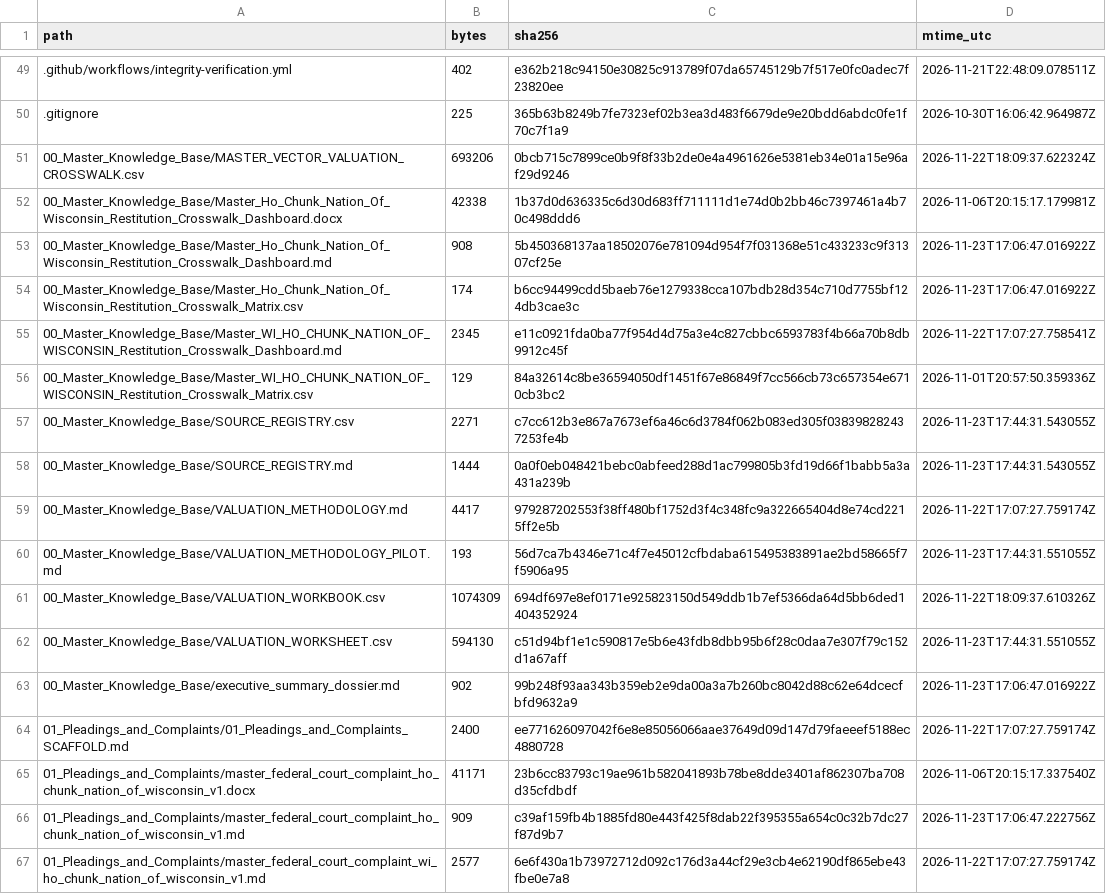
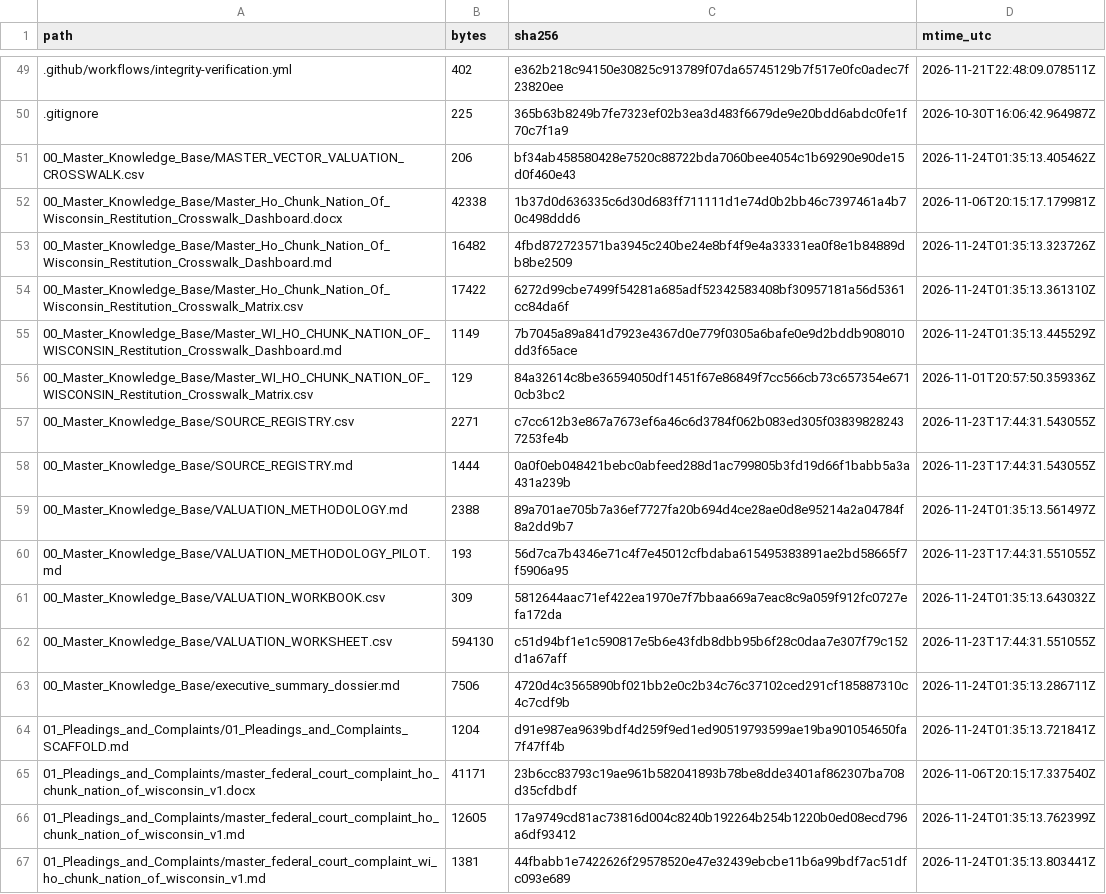
Before and after one commit to GlobalRestitutionAlliance/turtle-island-us-wi-ho-chunk-nation-of-wisconsin-master-litigation, a CSV file: 99_Archives_and_Manifests/MANIFEST_SHA256.csv, drawn as a sheet; only a part is shown, gaps mark what is left out; the diff covers the shown part only.

```diff
--- a/99_Archives_and_Manifests/MANIFEST_SHA256.csv
+++ b/99_Archives_and_Manifests/MANIFEST_SHA256.csv
@@ -50,7 +50,7 @@ path,bytes,sha256,mtime_utc
 .gitignore,225,365b63b8249b7fe7323ef02b3ea3d483f6679de9e20bdd6abdc0fe1f70c7f1a9,2026-10-30T16:06:42.964987Z
-00_Master_Knowledge_Base/MASTER_VECTOR_VALUATION_CROSSWALK.csv,693206,0bcb715c7899ce0b9f8f33b2de0e4a4961626e5381eb34e01a15e96af29d9246,2026-11-22T18:09:37.622324Z
+00_Master_Knowledge_Base/MASTER_VECTOR_VALUATION_CROSSWALK.csv,206,bf34ab458580428e7520c88722bda7060bee4054c1b69290e90de15d0f460e43,2026-11-24T01:35:13.405462Z
 00_Master_Knowledge_Base/Master_Ho_Chunk_Nation_Of_Wisconsin_Restitution_Crosswalk_Dashboard.docx,42338,1b37d0d636335c6d30d683ff711111d1e74d0b2bb46c7397461a4b70c498ddd6,2026-11-06T20:15:17.179981Z
-00_Master_Knowledge_Base/Master_Ho_Chunk_Nation_Of_Wisconsin_Restitution_Crosswalk_Dashboard.md,908,5b450368137aa18502076e781094d954f7f031368e51c433233c9f31307cf25e,2026-11-23T17:06:47.016922Z
-00_Master_Knowledge_Base/Master_Ho_Chunk_Nation_Of_Wisconsin_Restitution_Crosswalk_Matrix.csv,174,b6cc94499cdd5baeb76e1279338cca107bdb28d354c710d7755bf124db3cae3c,2026-11-23T17:06:47.016922Z
-00_Master_Knowledge_Base/Master_WI_HO_CHUNK_NATION_OF_WISCONSIN_Restitution_Crosswalk_Dashboard.md,2345,e11c0921fda0ba77f954d4d75a3e4c827cbbc6593783f4b66a70b8db9912c45f,2026-11-22T17:07:27.758541Z
+00_Master_Knowledge_Base/Master_Ho_Chunk_Nation_Of_Wisconsin_Restitution_Crosswalk_Dashboard.md,16482,4fbd872723571ba3945c240be24e8bf4f9e4a33331ea0f8e1b84889db8be2509,2026-11-24T01:35:13.323726Z
+00_Master_Knowledge_Base/Master_Ho_Chunk_Nation_Of_Wisconsin_Restitution_Crosswalk_Matrix.csv,17422,6272d99cbe7499f54281a685adf52342583408bf30957181a56d5361cc84da6f,2026-11-24T01:35:13.361310Z
+00_Master_Knowledge_Base/Master_WI_HO_CHUNK_NATION_OF_WISCONSIN_Restitution_Crosswalk_Dashboard.md,1149,7b7045a89a841d7923e4367d0e779f0305a6bafe0e9d2bddb908010dd3f65ace,2026-11-24T01:35:13.445529Z
 00_Master_Knowledge_Base/Master_WI_HO_CHUNK_NATION_OF_WISCONSIN_Restitution_Crosswalk_Matrix.csv,129,84a32614c8be36594050df1451f67e86849f7cc566cb73c657354e6710cb3bc2,2026-11-01T20:57:50.359336Z
@@ -58,10 +58,10 @@ path,bytes,sha256,mtime_utc
 00_Master_Knowledge_Base/SOURCE_REGISTRY.md,1444,0a0f0eb048421bebc0abfeed288d1ac799805b3fd19d66f1babb5a3a431a239b,2026-11-23T17:44:31.543055Z
-00_Master_Knowledge_Base/VALUATION_METHODOLOGY.md,4417,979287202553f38ff480bf1752d3f4c348fc9a322665404d8e74cd2215ff2e5b,2026-11-22T17:07:27.759174Z
+00_Master_Knowledge_Base/VALUATION_METHODOLOGY.md,2388,89a701ae705b7a36ef7727fa20b694d4ce28ae0d8e95214a2a04784f8a2dd9b7,2026-11-24T01:35:13.561497Z
 00_Master_Knowledge_Base/VALUATION_METHODOLOGY_PILOT.md,193,56d7ca7b4346e71c4f7e45012cfbdaba615495383891ae2bd58665f7f5906a95,2026-11-23T17:44:31.551055Z
-00_Master_Knowledge_Base/VALUATION_WORKBOOK.csv,1074309,694df697e8ef0171e925823150d549ddb1b7ef5366da64d5bb6ded1404352924,2026-11-22T18:09:37.610326Z
+00_Master_Knowledge_Base/VALUATION_WORKBOOK.csv,309,5812644aac71ef422ea1970e7f7bbaa669a7eac8c9a059f912fc0727efa172da,2026-11-24T01:35:13.643032Z
 00_Master_Knowledge_Base/VALUATION_WORKSHEET.csv,594130,c51d94bf1e1c590817e5b6e43fdb8dbb95b6f28c0daa7e307f79c152d1a67aff,2026-11-23T17:44:31.551055Z
-00_Master_Knowledge_Base/executive_summary_dossier.md,902,99b248f93aa343b359eb2e9da00a3a7b260bc8042d88c62e64dcecfbfd9632a9,2026-11-23T17:06:47.016922Z
-01_Pleadings_and_Complaints/01_Pleadings_and_Complaints_SCAFFOLD.md,2400,ee771626097042f6e8e85056066aae37649d09d147d79faeeef5188ec4880728,2026-11-22T17:07:27.759174Z
+00_Master_Knowledge_Base/executive_summary_dossier.md,7506,4720d4c3565890bf021bb2e0c2b34c76c37102ced291cf185887310c4c7cdf9b,2026-11-24T01:35:13.286711Z
+01_Pleadings_and_Complaints/01_Pleadings_and_Complaints_SCAFFOLD.md,1204,d91e987ea9639bdf4d259f9ed1ed90519793599ae19ba901054650fa7f47ff4b,2026-11-24T01:35:13.721841Z
 01_Pleadings_and_Complaints/master_federal_court_complaint_ho_chunk_nation_of_wisconsin_v1.docx,41171,23b6cc83793c19ae961b582041893b78be8dde3401af862307ba708d35cfdbdf,2026-11-06T20:15:17.337540Z
-01_Pleadings_and_Complaints/master_federal_court_complaint_ho_chunk_nation_of_wisconsin_v1.md,909,c39af159fb4b1885fd80e443f425f8dab22f395355a654c0c32b7dc27f87d9b7,2026-11-23T17:06:47.222756Z
-01_Pleadings_and_Complaints/master_federal_court_complaint_wi_ho_chunk_nation_of_wisconsin_v1.md,2577,6e6f430a1b73972712d092c176d3a44cf29e3cb4e62190df865ebe43fbe0e7a8,2026-11-22T17:07:27.759174Z
+01_Pleadings_and_Complaints/master_federal_court_complaint_ho_chunk_nation_of_wisconsin_v1.md,12605,17a9749cd81ac73816d004c8240b192264b254b1220b0ed08ecd796a6df93412,2026-11-24T01:35:13.762399Z
+01_Pleadings_and_Complaints/master_federal_court_complaint_wi_ho_chunk_nation_of_wisconsin_v1.md,1381,44fbabb1e7422626f29578520e47e32439ebcbe11b6a99bdf7ac51dfc093e689,2026-11-24T01:35:13.803441Z
```
Also changed, not shown: 80 edited cells elsewhere in this file, 37 other files.
